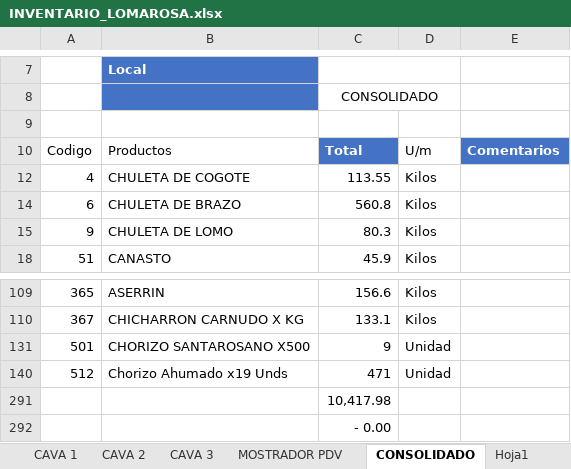
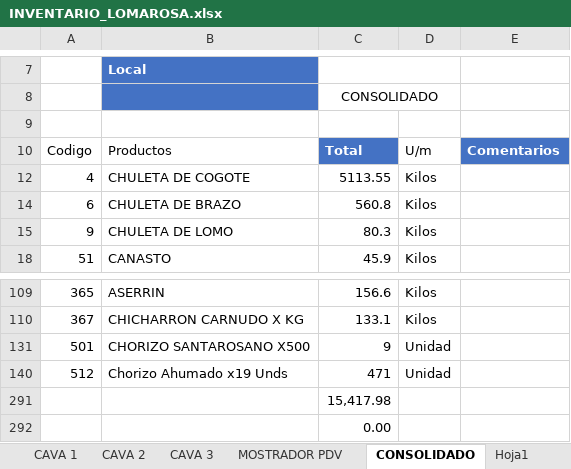
Before and after one commit to Grupolom/lomarosa-data, an Excel workbook: data/INVENTARIO_LOMAROSA.xlsx, sheet CONSOLIDADO, drawn as a sheet; only a part is shown, gaps mark what is left out; values as stored, in another font and other column widths than the file's, no borders; table styles not drawn; the diff names each change by its address in the sheet, - before the commit and + after, or states it on an @@ line.

Commit message:
Update INVENTARIO desde SharePoint

```diff
--- a/data/INVENTARIO_LOMAROSA.xlsx (sheet CONSOLIDADO)
+++ b/data/INVENTARIO_LOMAROSA.xlsx (sheet CONSOLIDADO)
-C12: 113.55
+C12: 5113.55
-C291: 10,417.98
+C291: 15,417.98
-C292: - 0.00
+C292: 0.00
```
Also changed, not shown: sheet CAVA 1.
